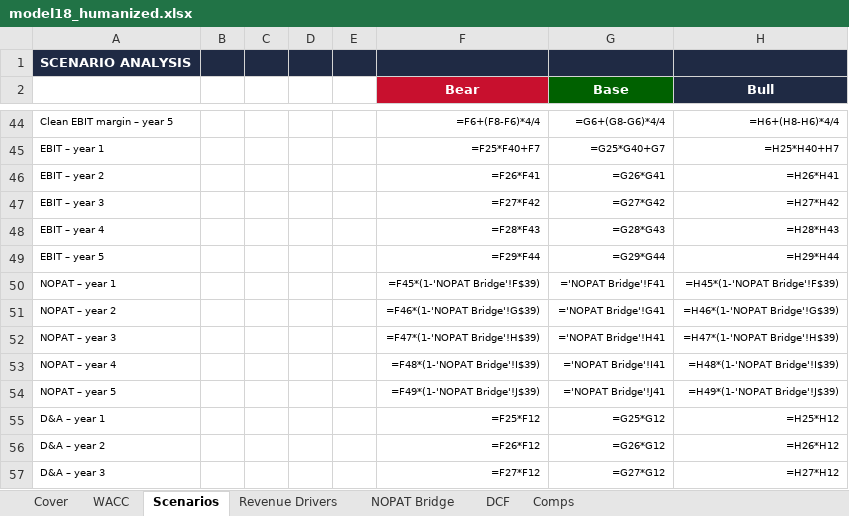
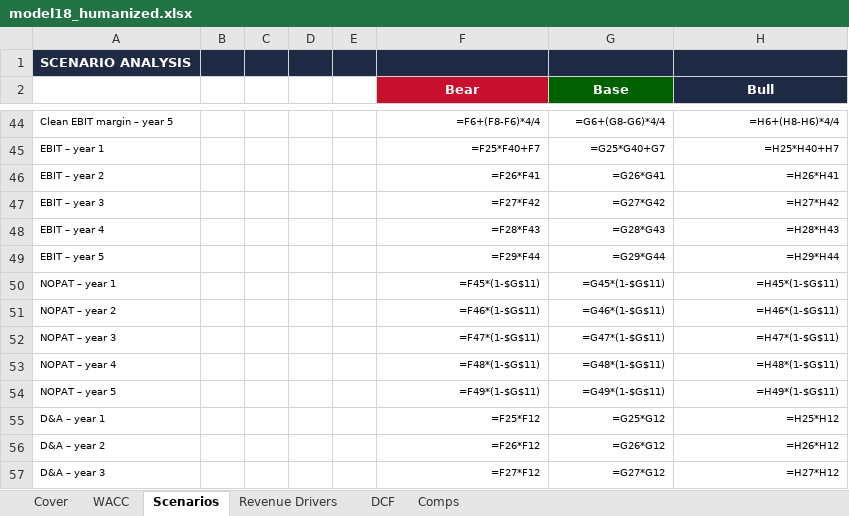
Before and after one commit to vengeanceaiUSC/RM, an Excel workbook: LULU/model18_humanized.xlsx, sheet Scenarios, drawn as a sheet; only a part is shown, gaps mark what is left out; values as stored, in another font and other column widths than the file's, no borders; formulas without a stored value are shown as written; the diff names each change by its address in the sheet, - before the commit and + after, or states it on an @@ line.

```diff
--- a/LULU/model18_humanized.xlsx (sheet Scenarios)
+++ b/LULU/model18_humanized.xlsx (sheet Scenarios)
-sheet tab: NOPAT Bridge
-F50 (Bear): =F45*(1-'NOPAT Bridge'!F$39)
+F50 (Bear): =F45*(1-$G$11)
-G50 (Base): ='NOPAT Bridge'!F41
+G50 (Base): =G45*(1-$G$11)
-H50 (Bull): =H45*(1-'NOPAT Bridge'!F$39)
+H50 (Bull): =H45*(1-$G$11)
-F51 (Bear): =F46*(1-'NOPAT Bridge'!G$39)
+F51 (Bear): =F46*(1-$G$11)
-G51 (Base): ='NOPAT Bridge'!G41
+G51 (Base): =G46*(1-$G$11)
-H51 (Bull): =H46*(1-'NOPAT Bridge'!G$39)
+H51 (Bull): =H46*(1-$G$11)
-F52 (Bear): =F47*(1-'NOPAT Bridge'!H$39)
+F52 (Bear): =F47*(1-$G$11)
-G52 (Base): ='NOPAT Bridge'!H41
+G52 (Base): =G47*(1-$G$11)
-H52 (Bull): =H47*(1-'NOPAT Bridge'!H$39)
+H52 (Bull): =H47*(1-$G$11)
-F53 (Bear): =F48*(1-'NOPAT Bridge'!I$39)
+F53 (Bear): =F48*(1-$G$11)
-G53 (Base): ='NOPAT Bridge'!I41
+G53 (Base): =G48*(1-$G$11)
-H53 (Bull): =H48*(1-'NOPAT Bridge'!I$39)
+H53 (Bull): =H48*(1-$G$11)
-F54 (Bear): =F49*(1-'NOPAT Bridge'!J$39)
+F54 (Bear): =F49*(1-$G$11)
-G54 (Base): ='NOPAT Bridge'!J41
+G54 (Base): =G49*(1-$G$11)
-H54 (Bull): =H49*(1-'NOPAT Bridge'!J$39)
+H54 (Bull): =H49*(1-$G$11)
```
Also changed, not shown: sheet DCF, sheet Cover, LULU/model18_humanized (1).xlsx, LULU/model18_wsp_formulas.xlsx, 2 other files.
